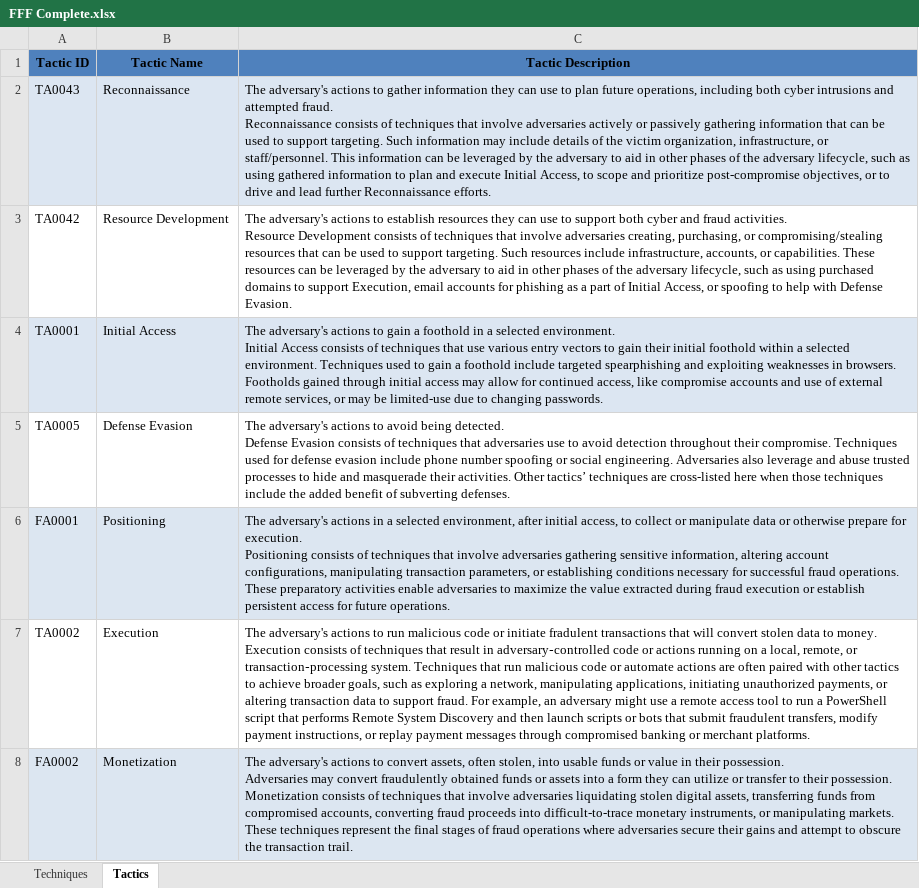
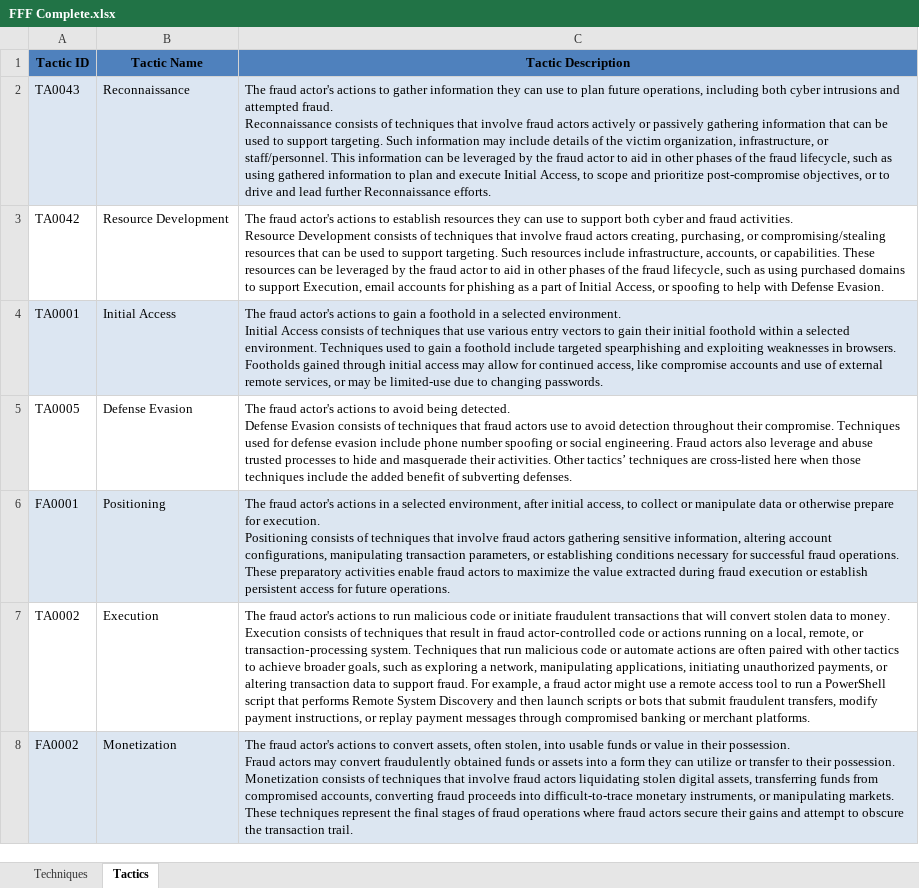
Before and after one commit to center-for-threat-informed-defense/fight-fraud-framework, an Excel workbook: src/data/FFF Complete.xlsx, sheet Tactics, drawn as a sheet; values as stored, in another font and other column widths than the file's, no borders; ↵ is a line break in a cell; the diff names each change by its address in the sheet, - before the commit and + after, or states it on an @@ line.

```diff
--- a/src/data/FFF Complete.xlsx (sheet Tactics)
+++ b/src/data/FFF Complete.xlsx (sheet Tactics)
-C2 (Tactic Description): The adversary's actions to gather information they can use to plan future operations, including both cyber intrusions and attempted fraud. ↵ Reconnaissance consists of techniques that involve adversaries actively or passively gathering information that can be used to support targeting. Such information may include details of the victim organization, infrastructure, or staff/personnel. This information can be leveraged by the adversary to aid in other phases of the adversary lifecycle, such…
+C2 (Tactic Description): The fraud actor's actions to gather information they can use to plan future operations, including both cyber intrusions and attempted fraud. ↵ Reconnaissance consists of techniques that involve fraud actors actively or passively gathering information that can be used to support targeting. Such information may include details of the victim organization, infrastructure, or staff/personnel. This information can be leveraged by the fraud actor to aid in other phases of the fraud lifecycle, such…
-C3 (Tactic Description): The adversary's actions to establish resources they can use to support both cyber and fraud activities. ↵ Resource Development consists of techniques that involve adversaries creating, purchasing, or compromising/stealing resources that can be used to support targeting. Such resources include infrastructure, accounts, or capabilities. These resources can be leveraged by the adversary to aid in other phases of the adversary lifecycle, such…
+C3 (Tactic Description): The fraud actor's actions to establish resources they can use to support both cyber and fraud activities. ↵ Resource Development consists of techniques that involve fraud actors creating, purchasing, or compromising/stealing resources that can be used to support targeting. Such resources include infrastructure, accounts, or capabilities. These resources can be leveraged by the fraud actor to aid in other phases of the fraud lifecycle, such…
-C4 (Tactic Description): The adversary's actions to…
+C4 (Tactic Description): The fraud actor's actions to…
-C5 (Tactic Description): The adversary's actions to avoid being detected. ↵ Defense Evasion consists of techniques that adversaries use to avoid detection throughout their compromise. Techniques used for defense evasion include phone number spoofing or social engineering. Adversaries also leverage…
+C5 (Tactic Description): The fraud actor's actions to avoid being detected. ↵ Defense Evasion consists of techniques that fraud actors use to avoid detection throughout their compromise. Techniques used for defense evasion include phone number spoofing or social engineering. Fraud actors also leverage…
-C6 (Tactic Description): The adversary's actions in a selected environment, after initial access, to collect or manipulate data or otherwise prepare for execution. ↵ Positioning consists of techniques that involve adversaries gathering sensitive information, altering account configurations, manipulating transaction parameters, or establishing conditions necessary for successful fraud operations. These preparatory activities enable adversaries to maximize…
+C6 (Tactic Description): The fraud actor's actions in a selected environment, after initial access, to collect or manipulate data or otherwise prepare for execution. ↵ Positioning consists of techniques that involve fraud actors gathering sensitive information, altering account configurations, manipulating transaction parameters, or establishing conditions necessary for successful fraud operations. These preparatory activities enable fraud actors to maximize…
-C7 (Tactic Description): The adversary's actions to run malicious code or initiate fradulent transactions that will convert stolen data to money. ↵ Execution consists of techniques that result in adversary‑controlled code or actions running on a local, remote, or transaction‑processing system. Techniques that run malicious code or automate actions are often paired with other tactics to achieve broader goals, such as exploring a network, manipulating applications, initiating unauthorized payments, or altering transaction data to support fraud. For example, an adversary might use…
+C7 (Tactic Description): The fraud actor's actions to run malicious code or initiate fraudulent transactions that will convert stolen data to money. ↵ Execution consists of techniques that result in fraud actor‑controlled code or actions running on a local, remote, or transaction‑processing system. Techniques that run malicious code or automate actions are often paired with other tactics to achieve broader goals, such as exploring a network, manipulating applications, initiating unauthorized payments, or altering transaction data to support fraud. For example, a fraud actor might use…
-C8 (Tactic Description): The adversary's actions to convert assets, often stolen, into usable funds or value in their possession. ↵ Adversaries may convert fraudulently obtained funds or assets into a form they can utilize or transfer to their possession. Monetization consists of techniques that involve adversaries liquidating stolen digital assets, transferring funds from compromised accounts, converting fraud proceeds into difficult-to-trace monetary instruments, or manipulating markets. These techniques represent the final stages of fraud operations where adversaries secure their…
+C8 (Tactic Description): The fraud actor's actions to convert assets, often stolen, into usable funds or value in their possession. ↵ Fraud actors may convert fraudulently obtained funds or assets into a form they can utilize or transfer to their possession. Monetization consists of techniques that involve fraud actors liquidating stolen digital assets, transferring funds from compromised accounts, converting fraud proceeds into difficult-to-trace monetary instruments, or manipulating markets. These techniques represent the final stages of fraud operations where fraud actors secure their…
```
Also changed, not shown: sheet Techniques, 14 other files.
